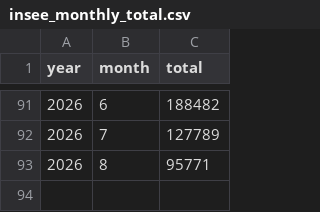
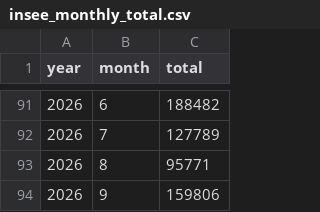
Before and after one commit to bowardzhang/VRS, a CSV file: data/France/insee_monthly_total.csv, drawn as a sheet; only a part is shown, gaps mark what is left out.

```diff
--- a/data/France/insee_monthly_total.csv
+++ b/data/France/insee_monthly_total.csv
@@ -93 +93,2 @@ year,month,total
 2026,8,95771
+2026,9,159806
```
Also changed, not shown: data/Netherlands/rdw_body_monthly.csv, data/Netherlands/rdw_models_latest.csv, 7 other files.
